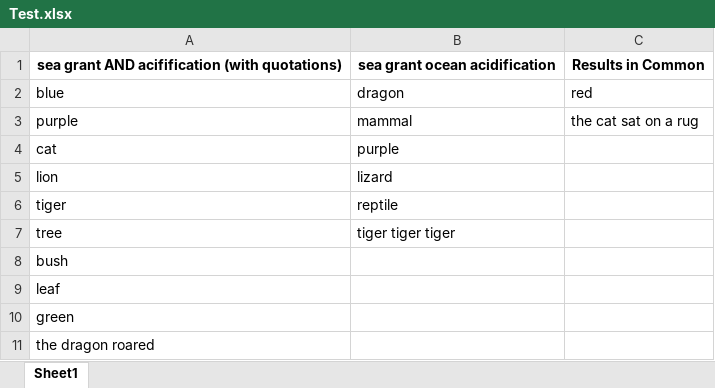
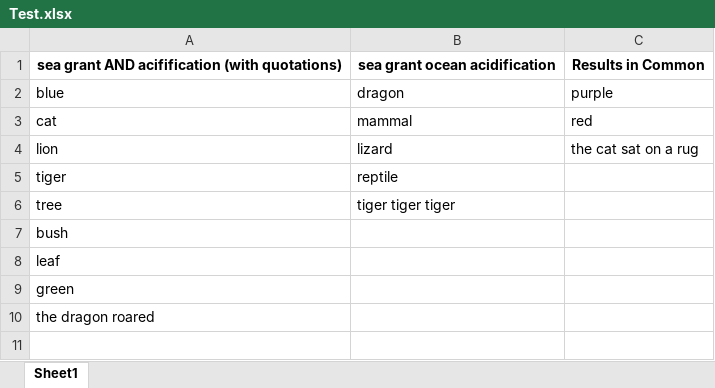
Before and after one commit to icyeung/Search_Results_Organizer, an Excel workbook: Test.xlsx, sheet Sheet1, drawn as a sheet; values as stored, in another font and other column widths than the file's, no borders; removed rows and columns are numbered as before the commit, all else as after; the diff names each change by its address in the sheet, - before the commit and + after, or states it on an @@ line.

```diff
--- a/Test.xlsx (sheet Sheet1)
+++ b/Test.xlsx (sheet Sheet1)
-C2: red
+C2: purple
-row 3: purple | mammal | the cat sat on a rug
-B3: purple
+B3: mammal
-C3: (empty)
+C3: red
-C4: (empty)
+C4: the cat sat on a rug
```
Also changed, not shown: 2 other files.
